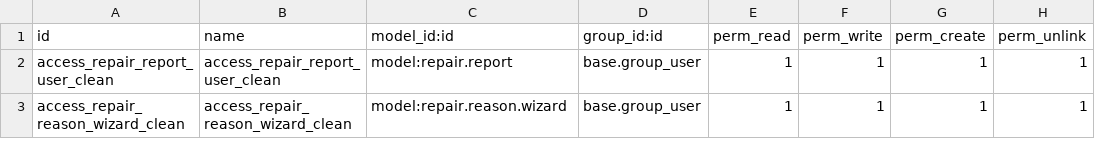
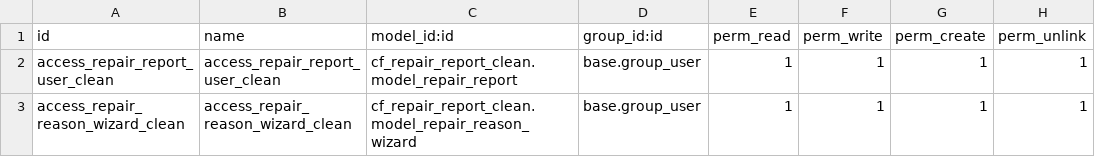
Before and after one commit to cosladafon123456789/odoo_17_cfon, a CSV file: cf_repair_report_clean/security/ir.model.access.csv, drawn as a sheet.

```diff
--- a/cf_repair_report_clean/security/ir.model.access.csv
+++ b/cf_repair_report_clean/security/ir.model.access.csv
@@ -1,3 +1,3 @@
 id,name,model_id:id,group_id:id,perm_read,perm_write,perm_create,perm_unlink
-access_repair_report_user_clean,access_repair_report_user_clean,model:repair.report,base.group_user,1,1,1,1
-access_repair_reason_wizard_clean,access_repair_reason_wizard_clean,model:repair.reason.wizard,base.group_user,1,1,1,1
+access_repair_report_user_clean,access_repair_report_user_clean,cf_repair_report_clean.model_repair_report,base.group_user,1,1,1,1
+access_repair_reason_wizard_clean,access_repair_reason_wizard_clean,cf_repair_report_clean.model_repair_reason_wizard,base.group_user,1,1,1,1
```
Also changed, not shown: 1 other file.
